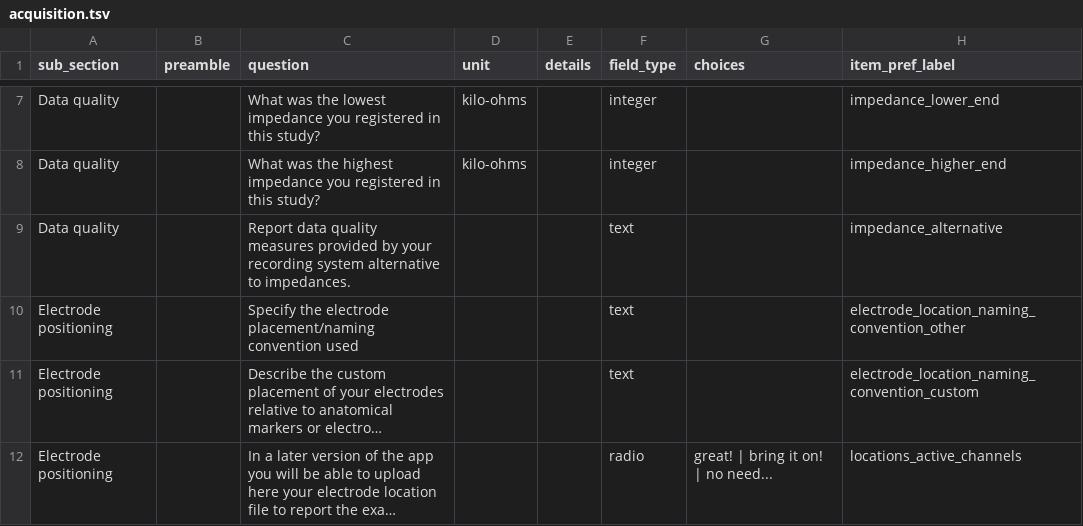
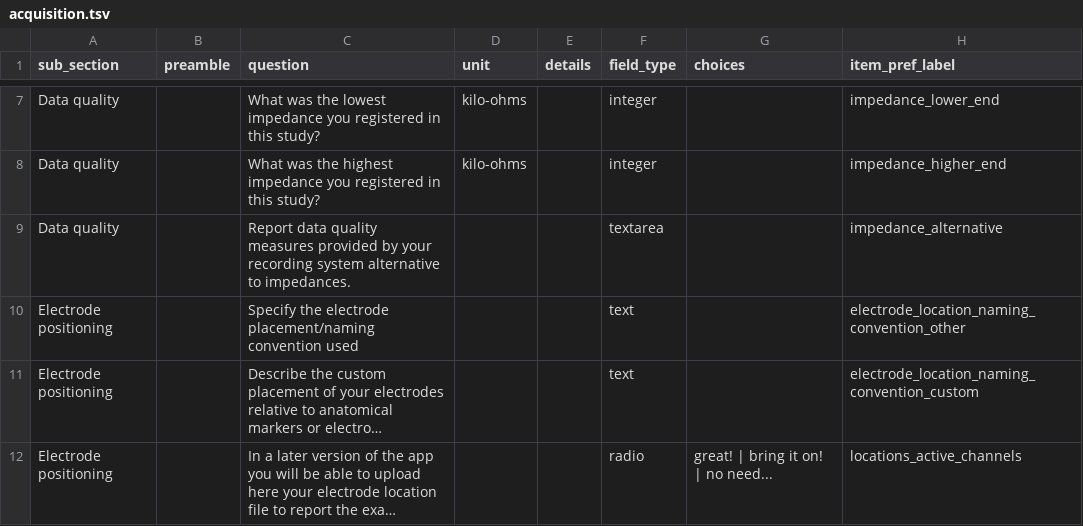
Before and after one commit to Remi-Gau/eCobidas, a TSV file: inputs/csv/artemis/acquisition.tsv, drawn as a sheet; only a part is shown, gaps mark what is left out; long unchanged cells end in …; the diff names each change by its address in the sheet, - before the commit and + after, or states it on an @@ line.

```diff
--- a/inputs/csv/artemis/acquisition.tsv
+++ b/inputs/csv/artemis/acquisition.tsv
-F9 (field_type): text
+F9 (field_type): textarea
```
Also changed, not shown: inputs/csv/artemis/channel_electrode_choice.tsv, inputs/csv/artemis/experimental_design_sample.tsv, 4 other files.
